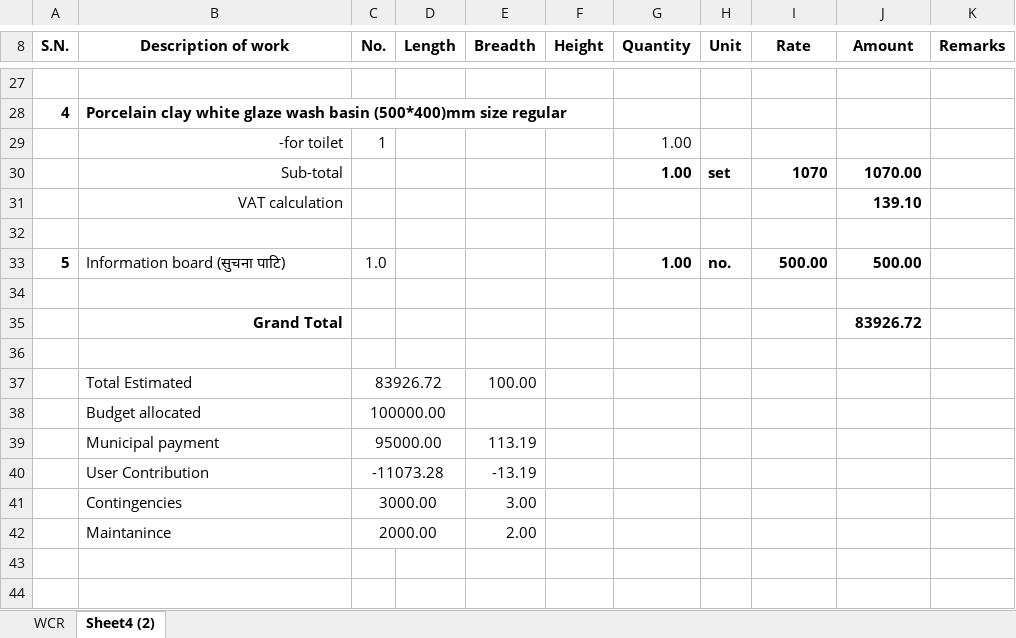
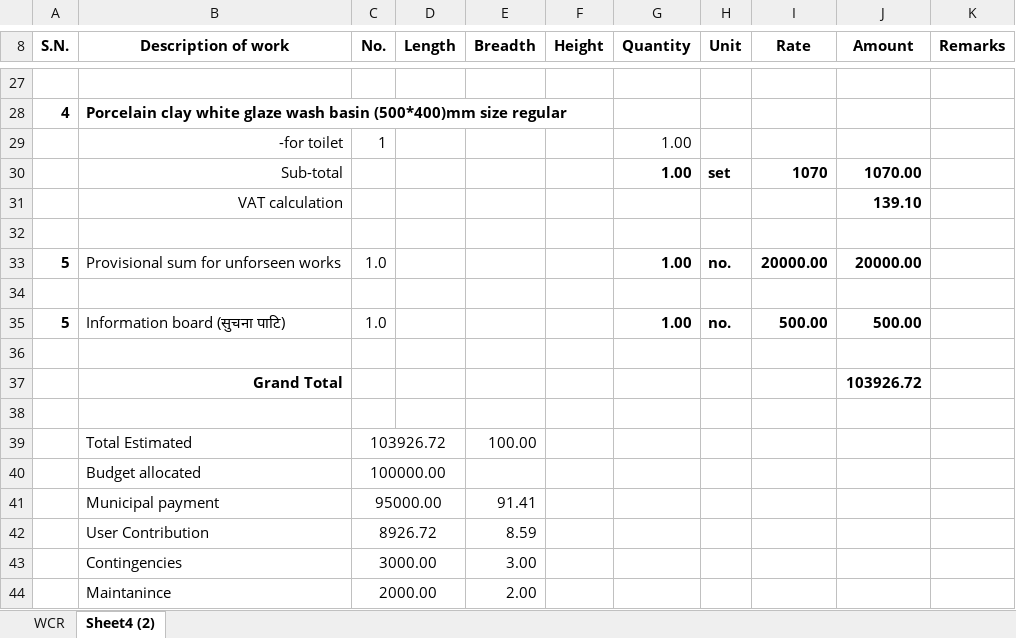
Before and after one commit to suwalcrystal/ofc, an Excel workbook: ofc/estimates/Om shanti mandir/ૐ शान्ति भवन निर्माण तथा मर्मत.xlsx, sheet Sheet4 (2), drawn as a sheet; only a part is shown, gaps mark what is left out; values as stored, in another font and other column widths than the file's, no borders; removed rows and columns are numbered as before the commit, all else as after; the diff names each change by its address in the sheet, - before the commit and + after, or states it on an @@ line.

Commit message:
om shanti mandir estimate continue with provisional sum added but still not complete and postponed for till meeting with plumber

```diff
--- a/ofc/estimates/Om shanti mandir/ૐ शान्ति भवन निर्माण तथा मर्मत.xlsx (sheet Sheet4 (2))
+++ b/ofc/estimates/Om shanti mandir/ૐ शान्ति भवन निर्माण तथा मर्मत.xlsx (sheet Sheet4 (2))
+row 33: 5 | Provisional sum for unforseen works | 1.0 |  |  |  | 1.00 | no. | 20000.00 | 20000.00
+row 34: (empty)
-J37 (Amount): 83926.72
+J37 (Amount): 103926.72
-C39 (No.): 83926.72
+C39 (No.): 103926.72
-E41 (Breadth): 113.19
+E41 (Breadth): 91.41
-row 40:  | User Contribution | -11073.28 |  | -13.19
+row 42:  | User Contribution | 8926.72 |  | 8.59
```
Also changed, not shown: formulas that keep their value.
